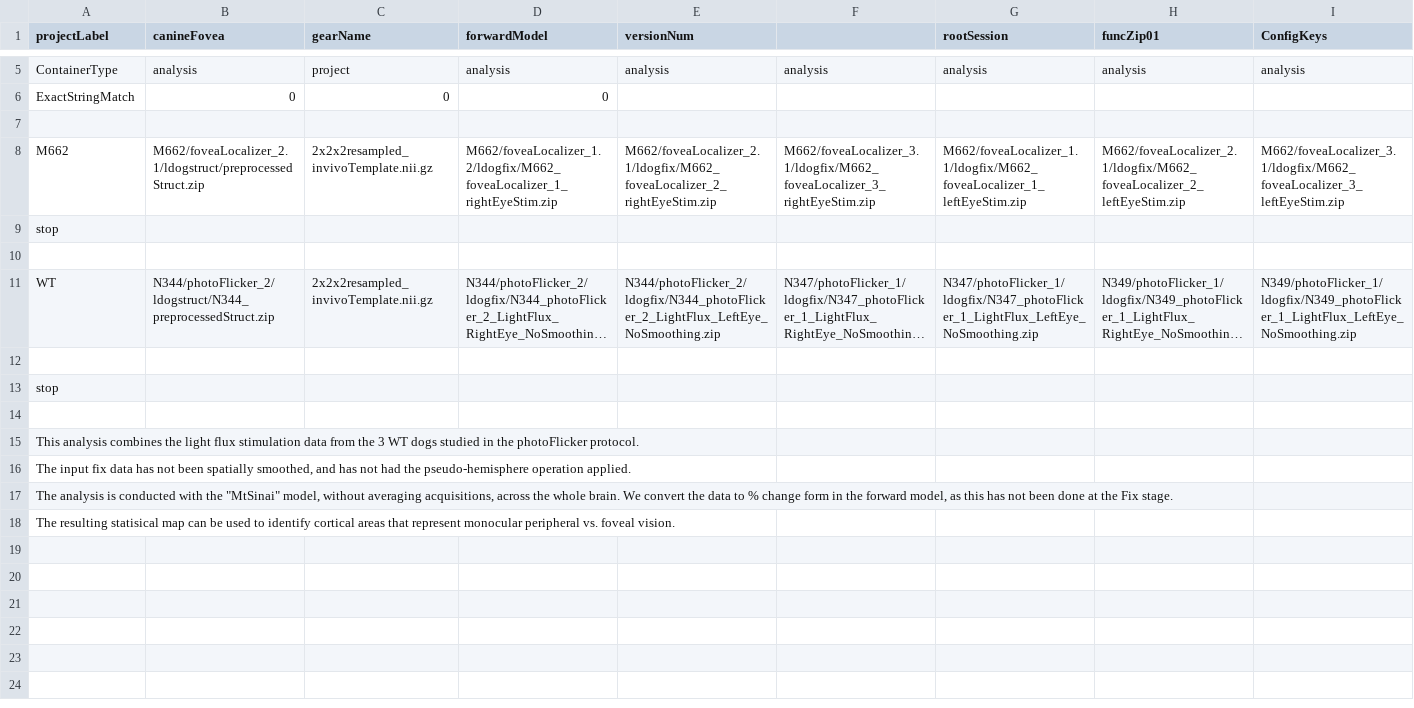
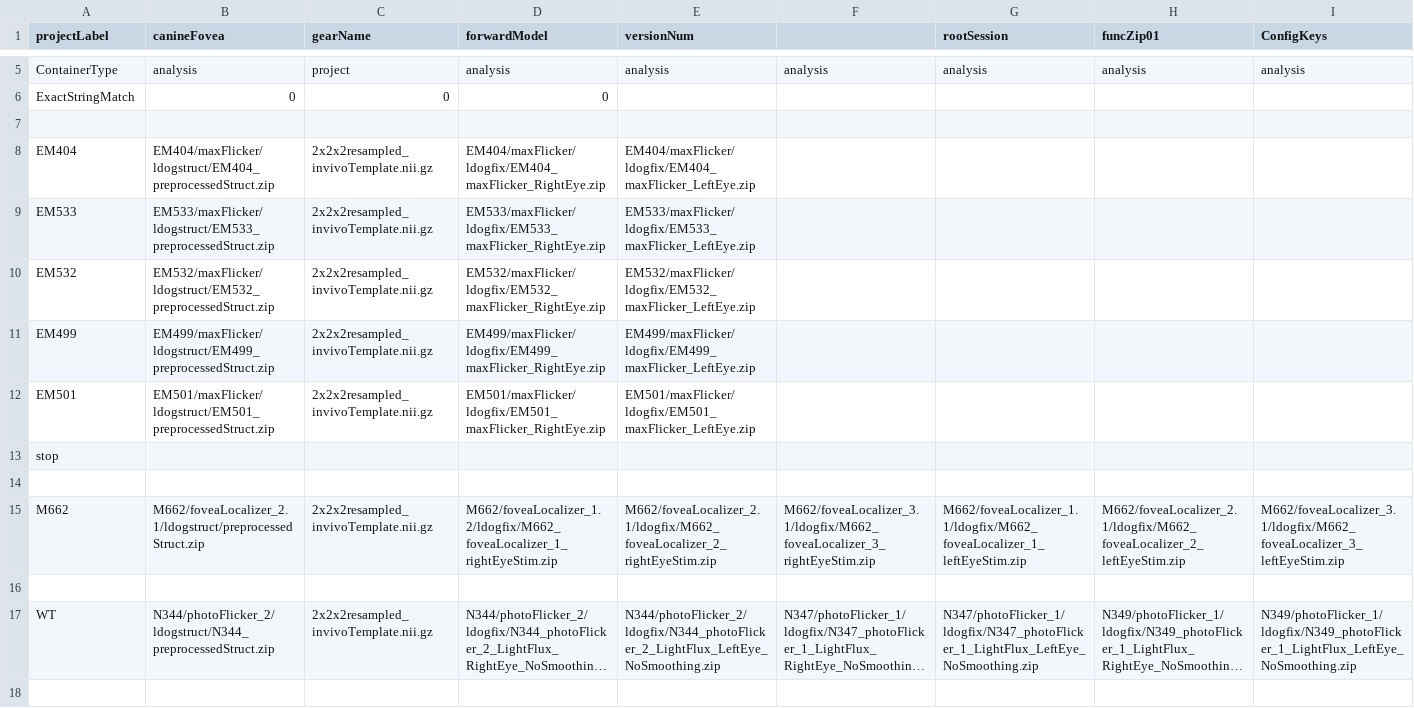
Before and after one commit to gkaguirrelab/mriLDOGAnalysis, a CSV file: submitGears/main/ldogForwardModel_mtSinai_lightFlux_ModelLeftAndRight.csv, drawn as a sheet; only a part is shown, gaps mark what is left out; the shorter side is filled out with more unchanged rows; long unchanged cells end in …; removed rows and columns are numbered as before the commit, all else as after; rows hold the shown columns only; the diff names each change by its address in the sheet, - before the commit and + after, or states it on an @@ line.

Commit message:
MaxFlicker with the MtSinai approach

```diff
--- a/submitGears/main/ldogForwardModel_mtSinai_lightFlux_ModelLeftAndRight.csv
+++ b/submitGears/main/ldogForwardModel_mtSinai_lightFlux_ModelLeftAndRight.csv
-row 8: M662 | M662/foveaLocalizer_2.1/ldogstruct/preprocessedStruct.zip | 2x2x2resampled_invivoTemplate.nii.gz | M662/foveaLocalizer_1.2/ldogfix/M662_foveaLocalizer_1_rightEyeStim.zip | M662/foveaLocalizer_2.1/ldogfix/M662_foveaLocalizer_2_rightEyeStim.zip | M662/foveaLocalizer_3.1/ldogfix/M662_foveaLocalizer_3_rightEyeStim.zip | M662/foveaLocalizer_1.1/ldogfix/M662_foveaLocalizer_1_leftEyeStim.zip | M662/foveaLocalizer_2.1/ldogfix/M662_foveaLocalizer_2_leftEyeStim.zip | M662/foveaLocalizer_3.1/ldogfix/M662_foveaLocalizer_3_leftEyeStim.zip
+row 8: EM404 | EM404/maxFlicker/ldogstruct/EM404_preprocessedStruct.zip | 2x2x2resampled_invivoTemplate.nii.gz | EM404/maxFlicker/ldogfix/EM404_maxFlicker_RightEye.zip | EM404/maxFlicker/ldogfix/EM404_maxFlicker_LeftEye.zip
+row 9: EM533 | EM533/maxFlicker/ldogstruct/EM533_preprocessedStruct.zip | 2x2x2resampled_invivoTemplate.nii.gz | EM533/maxFlicker/ldogfix/EM533_maxFlicker_RightEye.zip | EM533/maxFlicker/ldogfix/EM533_maxFlicker_LeftEye.zip
+row 10: EM532 | EM532/maxFlicker/ldogstruct/EM532_preprocessedStruct.zip | 2x2x2resampled_invivoTemplate.nii.gz | EM532/maxFlicker/ldogfix/EM532_maxFlicker_RightEye.zip | EM532/maxFlicker/ldogfix/EM532_maxFlicker_LeftEye.zip
+row 11: EM499 | EM499/maxFlicker/ldogstruct/EM499_preprocessedStruct.zip | 2x2x2resampled_invivoTemplate.nii.gz | EM499/maxFlicker/ldogfix/EM499_maxFlicker_RightEye.zip | EM499/maxFlicker/ldogfix/EM499_maxFlicker_LeftEye.zip
+row 12: EM501 | EM501/maxFlicker/ldogstruct/EM501_preprocessedStruct.zip | 2x2x2resampled_invivoTemplate.nii.gz | EM501/maxFlicker/ldogfix/EM501_maxFlicker_RightEye.zip | EM501/maxFlicker/ldogfix/EM501_maxFlicker_LeftEye.zip
+row 14: (empty)
+row 15: M662 | M662/foveaLocalizer_2.1/ldogstruct/preprocessedStruct.zip | 2x2x2resampled_invivoTemplate.nii.gz | M662/foveaLocalizer_1.2/ldogfix/M662_foveaLocalizer_1_rightEyeStim.zip | M662/foveaLocalizer_2.1/ldogfix/M662_foveaLocalizer_2_rightEyeStim.zip | M662/foveaLocalizer_3.1/ldogfix/M662_foveaLocalizer_3_rightEyeStim.zip | M662/foveaLocalizer_1.1/ldogfix/M662_foveaLocalizer_1_leftEyeStim.zip | M662/foveaLocalizer_2.1/ldogfix/M662_foveaLocalizer_2_leftEyeStim.zip | M662/foveaLocalizer_3.1/ldogfix/M662_foveaLocalizer_3_leftEyeStim.zip
```
